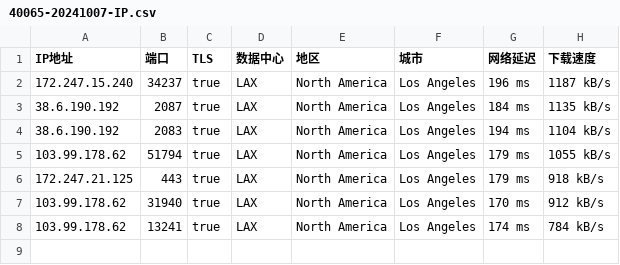
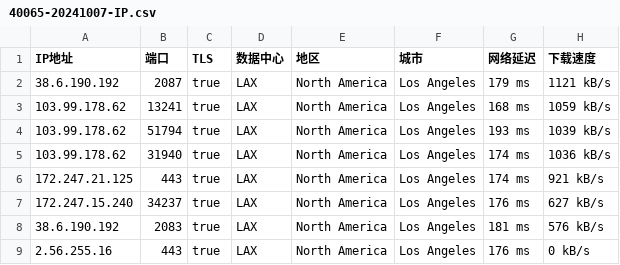
Before and after one commit to CEG1225/test, a CSV file: 40065-20241007-IP.csv, drawn as a sheet.

Commit message:
更新 40065-20241007-IP.csv

```diff
--- a/40065-20241007-IP.csv
+++ b/40065-20241007-IP.csv
@@ -1,8 +1,9 @@
 IP地址,端口,TLS,数据中心,地区,城市,网络延迟,下载速度
-172.247.15.240,34237,true,LAX,North America,Los Angeles,196 ms,1187 kB/s
-38.6.190.192,2087,true,LAX,North America,Los Angeles,184 ms,1135 kB/s
-38.6.190.192,2083,true,LAX,North America,Los Angeles,194 ms,1104 kB/s
-103.99.178.62,51794,true,LAX,North America,Los Angeles,179 ms,1055 kB/s
-172.247.21.125,443,true,LAX,North America,Los Angeles,179 ms,918 kB/s
-103.99.178.62,31940,true,LAX,North America,Los Angeles,170 ms,912 kB/s
-103.99.178.62,13241,true,LAX,North America,Los Angeles,174 ms,784 kB/s
+38.6.190.192,2087,true,LAX,North America,Los Angeles,179 ms,1121 kB/s
+103.99.178.62,13241,true,LAX,North America,Los Angeles,168 ms,1059 kB/s
+103.99.178.62,51794,true,LAX,North America,Los Angeles,193 ms,1039 kB/s
+103.99.178.62,31940,true,LAX,North America,Los Angeles,174 ms,1036 kB/s
+172.247.21.125,443,true,LAX,North America,Los Angeles,174 ms,921 kB/s
+172.247.15.240,34237,true,LAX,North America,Los Angeles,176 ms,627 kB/s
+38.6.190.192,2083,true,LAX,North America,Los Angeles,181 ms,576 kB/s
+2.56.255.16,443,true,LAX,North America,Los Angeles,176 ms,0 kB/s
```
